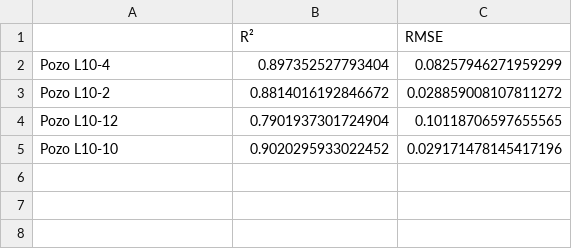
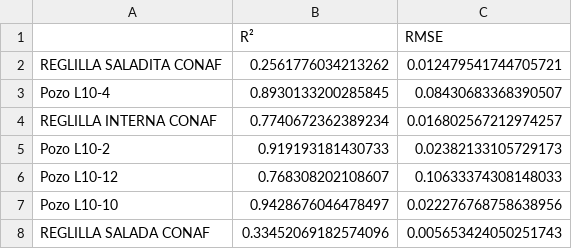
Before and after one commit to cvergaras/Pastas_Peine, a CSV file: Modelo_E.csv, drawn as a sheet.

Commit message:
Modelo A, B, C, D, D2, E, F working but need check

```diff
--- a/Modelo_E.csv
+++ b/Modelo_E.csv
@@ -1,5 +1,8 @@
 ,R²,RMSE
-Pozo L10-4,0.897352527793404,0.08257946271959299
-Pozo L10-2,0.8814016192846672,0.028859008107811272
-Pozo L10-12,0.7901937301724904,0.10118706597655565
-Pozo L10-10,0.9020295933022452,0.029171478145417196
+REGLILLA SALADITA CONAF,0.2561776034213262,0.012479541744705721
+Pozo L10-4,0.8930133200285845,0.08430683368390507
+REGLILLA INTERNA CONAF,0.7740672362389234,0.016802567212974257
+Pozo L10-2,0.919193181430733,0.02382133105729173
+Pozo L10-12,0.768308202108607,0.10633374308148033
+Pozo L10-10,0.9428676046478497,0.022276768758638956
+REGLILLA SALADA CONAF,0.33452069182574096,0.005653424050251743
```
Also changed, not shown: 3 other files.
